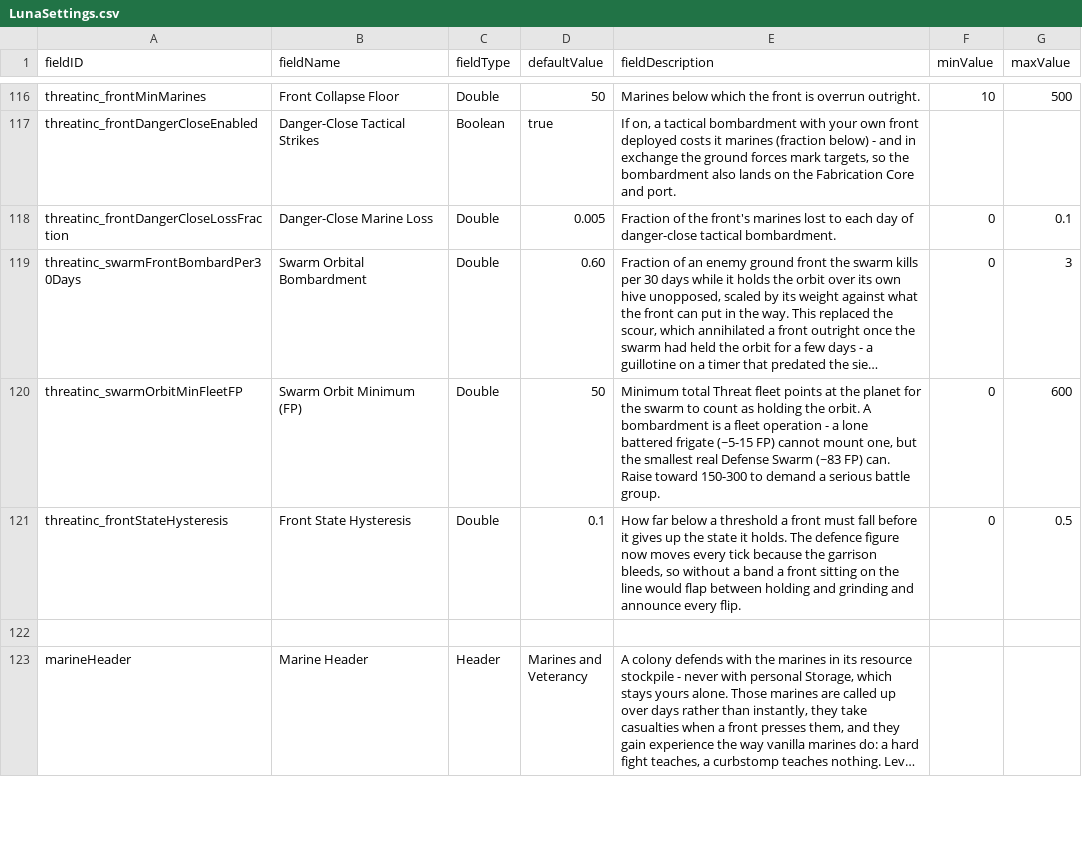
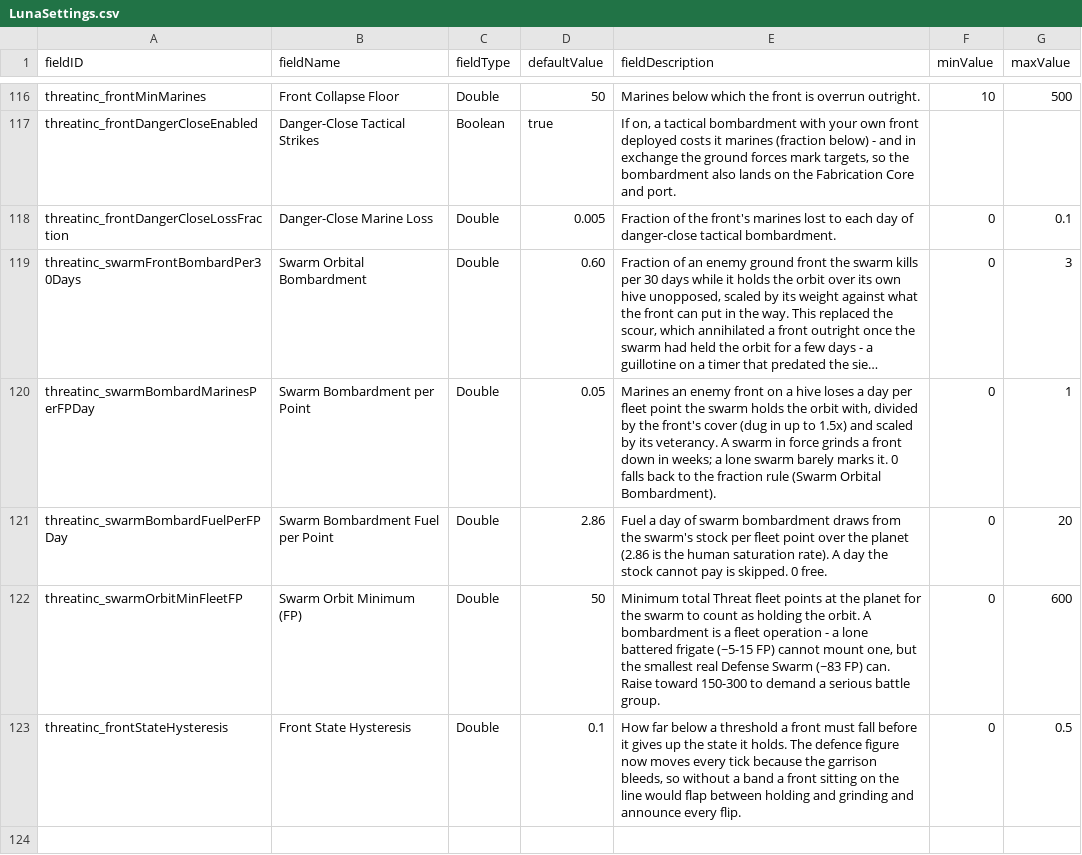
Before and after one commit to pogoman/ThreatIncursion, a CSV file: data/config/LunaSettings.csv, drawn as a sheet; only a part is shown, gaps mark what is left out; the shorter side is filled out with more unchanged rows; long unchanged cells end in …; the diff names each change by its address in the sheet, - before the commit and + after, or states it on an @@ line.

```diff
--- a/data/config/LunaSettings.csv
+++ b/data/config/LunaSettings.csv
+row 120: threatinc_swarmBombardMarinesPerFPDay | Swarm Bombardment per Point | Double | 0.05 | Marines an enemy front on a hive loses a day per fleet point the swarm holds the orbit with, divided by the front's cover (dug in up to 1.5x) and scaled by its veterancy. A swarm in force grinds a front down in weeks; a lone swarm barely marks it. 0 falls back to the fraction rule (Swarm Orbital Bombardment). | 0 | 1
+row 121: threatinc_swarmBombardFuelPerFPDay | Swarm Bombardment Fuel per Point | Double | 2.86 | Fuel a day of swarm bombardment draws from the swarm's stock per fleet point over the planet (2.86 is the human saturation rate). A day the stock cannot pay is skipped. 0 free. | 0 | 20
```
Also changed, not shown: 9 other files.
